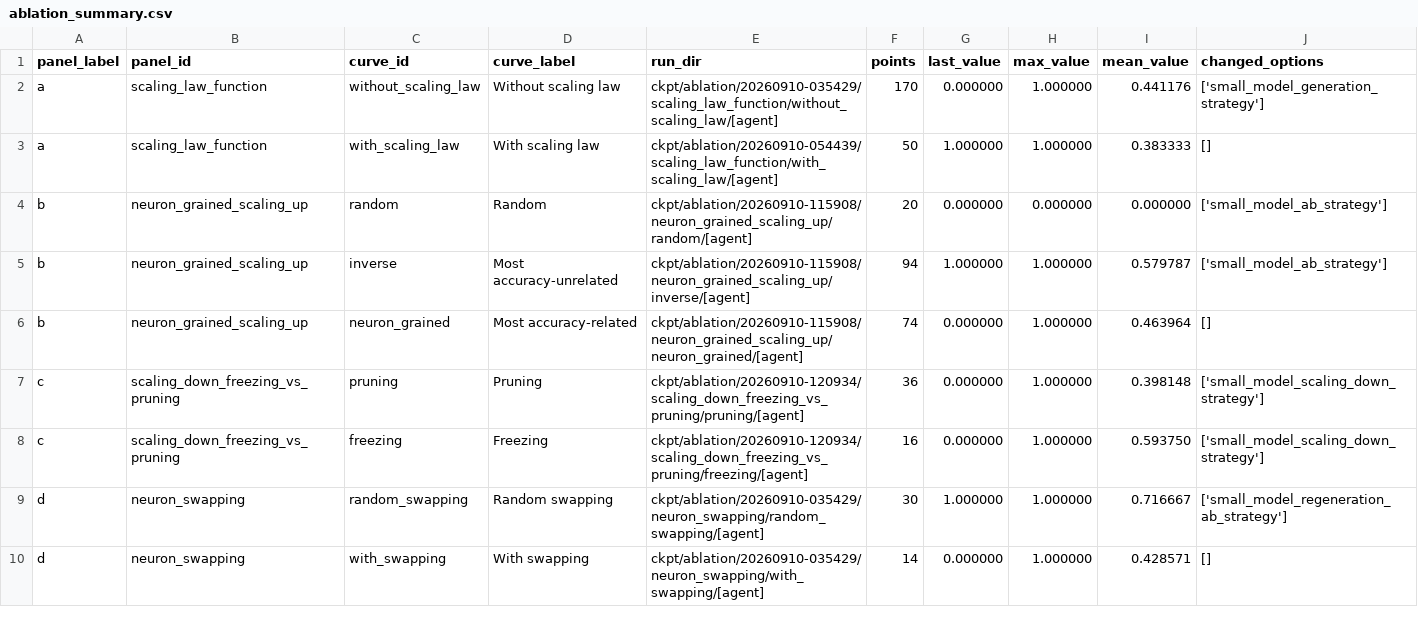
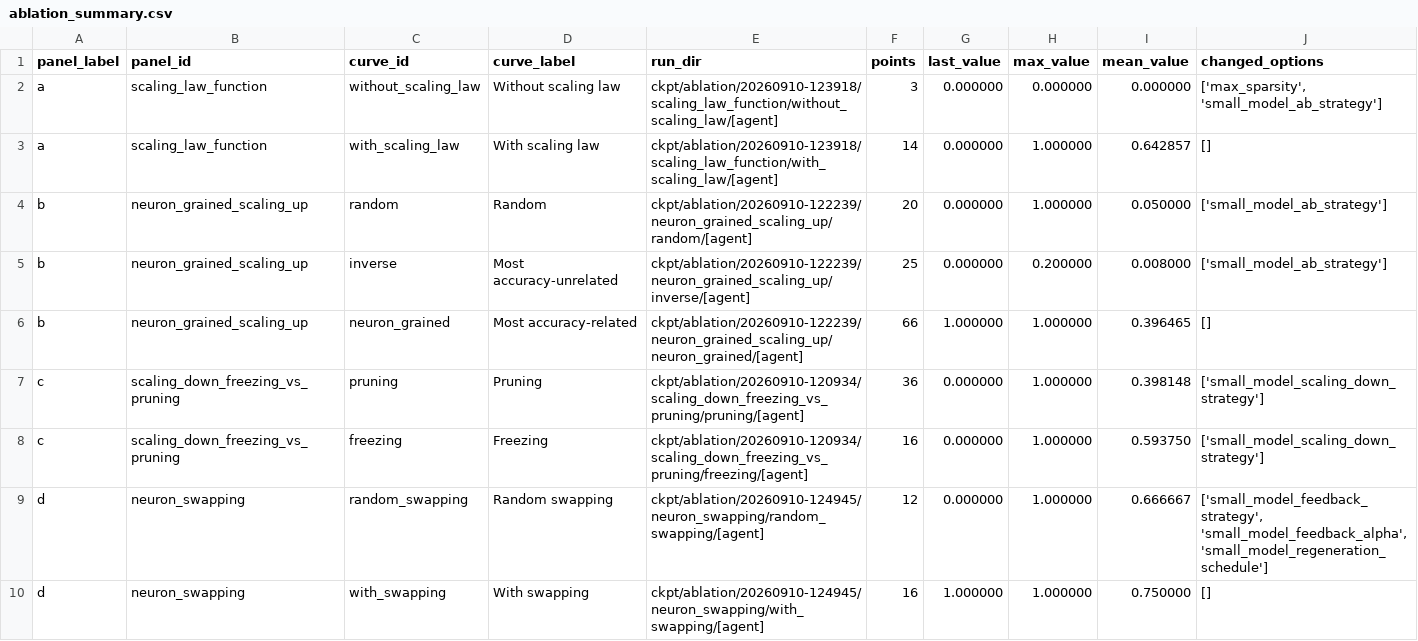
Before and after one commit to LINC-BIT/VLASelect, a CSV file: eval/ablation/ablation_summary.csv, drawn as a sheet; only a part is shown; the diff covers the shown part only.

```diff
--- a/eval/ablation/ablation_summary.csv
+++ b/eval/ablation/ablation_summary.csv
@@ -1,10 +1,10 @@
 panel_label,panel_id,curve_id,curve_label,run_dir,points,last_value,max_value,mean_value,changed_options
-a,scaling_law_function,without_scaling_law,Without scaling law,ckpt/ablation/20260910-035429/scaling_law_function/without_scaling_law/[agent],170,0.000000,1.000000,0.441176,['small_model_generation_strategy']
-a,scaling_law_function,with_scaling_law,With scaling law,ckpt/ablation/20260910-054439/scaling_law_function/with_scaling_law/[agent],50,1.000000,1.000000,0.383333,[]
-b,neuron_grained_scaling_up,random,Random,ckpt/ablation/20260910-115908/neuron_grained_scaling_up/random/[agent],20,0.000000,0.000000,0.000000,['small_model_ab_strategy']
-b,neuron_grained_scaling_up,inverse,Most accuracy-unrelated,ckpt/ablation/20260910-115908/neuron_grained_scaling_up/inverse/[agent],94,1.000000,1.000000,0.579787,['small_model_ab_strategy']
-b,neuron_grained_scaling_up,neuron_grained,Most accuracy-related,ckpt/ablation/20260910-115908/neuron_grained_scaling_up/neuron_grained/[agent],74,0.000000,1.000000,0.463964,[]
+a,scaling_law_function,without_scaling_law,Without scaling law,ckpt/ablation/20260910-123918/scaling_law_function/without_scaling_law/[agent],3,0.000000,0.000000,0.000000,"['max_sparsity', 'small_model_ab_strategy']"
+a,scaling_law_function,with_scaling_law,With scaling law,ckpt/ablation/20260910-123918/scaling_law_function/with_scaling_law/[agent],14,0.000000,1.000000,0.642857,[]
+b,neuron_grained_scaling_up,random,Random,ckpt/ablation/20260910-122239/neuron_grained_scaling_up/random/[agent],20,0.000000,1.000000,0.050000,['small_model_ab_strategy']
+b,neuron_grained_scaling_up,inverse,Most accuracy-unrelated,ckpt/ablation/20260910-122239/neuron_grained_scaling_up/inverse/[agent],25,0.000000,0.200000,0.008000,['small_model_ab_strategy']
+b,neuron_grained_scaling_up,neuron_grained,Most accuracy-related,ckpt/ablation/20260910-122239/neuron_grained_scaling_up/neuron_grained/[agent],66,1.000000,1.000000,0.396465,[]
 c,scaling_down_freezing_vs_pruning,pruning,Pruning,ckpt/ablation/20260910-120934/scaling_down_freezing_vs_pruning/pruning/[agent],36,0.000000,1.000000,0.398148,['small_model_scaling_down_strategy']
 c,scaling_down_freezing_vs_pruning,freezing,Freezing,ckpt/ablation/20260910-120934/scaling_down_freezing_vs_pruning/freezing/[agent],16,0.000000,1.000000,0.593750,['small_model_scaling_down_strategy']
-d,neuron_swapping,random_swapping,Random swapping,ckpt/ablation/20260910-035429/neuron_swapping/random_swapping/[agent],30,1.000000,1.000000,0.716667,['small_model_regeneration_ab_strategy']
-d,neuron_swapping,with_swapping,With swapping,ckpt/ablation/20260910-035429/neuron_swapping/with_swapping/[agent],14,0.000000,1.000000,0.428571,[]
+d,neuron_swapping,random_swapping,Random swapping,ckpt/ablation/20260910-124945/neuron_swapping/random_swapping/[agent],12,0.000000,1.000000,0.666667,"['small_model_feedback_strategy', 'small_model_feedback_alpha', 'small_model_regeneration_schedule']"
+d,neuron_swapping,with_swapping,With swapping,ckpt/ablation/20260910-124945/neuron_swapping/with_swapping/[agent],16,1.000000,1.000000,0.750000,[]
```
Also changed, not shown: 13 edited cells elsewhere in this file, 11 other files.
